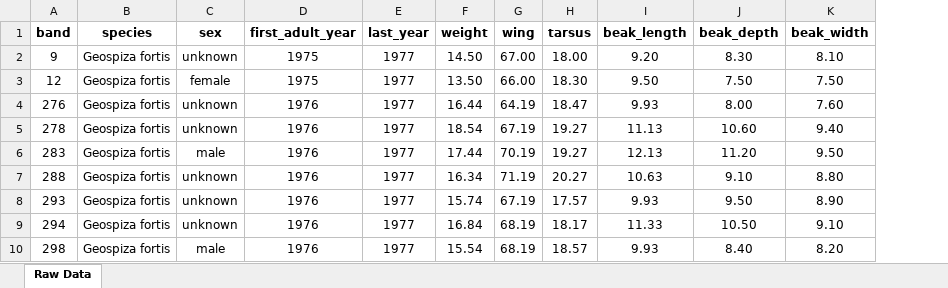
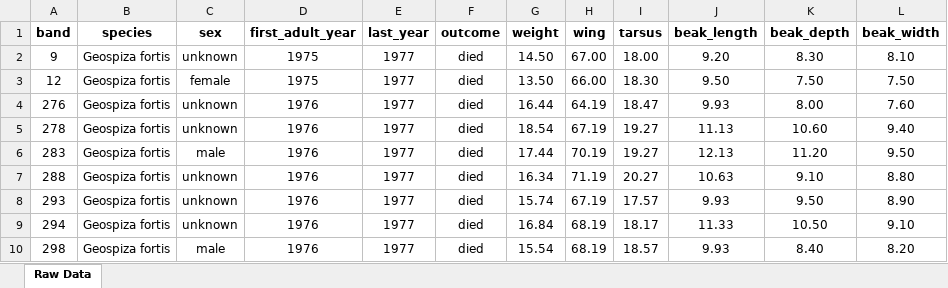
Before and after one commit to BIOL115L-MSUM/BIOL115L-MSUM.github.io, an Excel workbook: finches_data.xlsx, sheet Raw Data, drawn as a sheet; only a part is shown; values as stored, in another font and other column widths than the file's, no borders; the diff names each change by its address in the sheet, - before the commit and + after, or states it on an @@ line.

Commit message:
Add outcome column

```diff
--- a/finches_data.xlsx (sheet Raw Data)
+++ b/finches_data.xlsx (sheet Raw Data)
+column F (outcome), rows 2-10: all died
```
